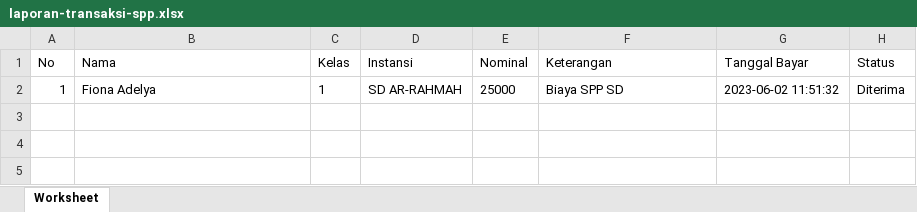
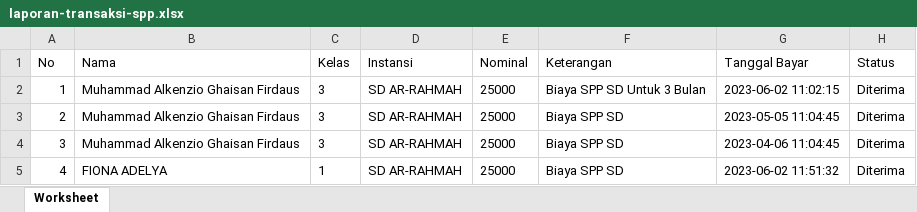
Before and after one commit to marwan-pixel/spp-web, an Excel workbook: excel/laporan-transaksi-spp.xlsx, sheet Worksheet, drawn as a sheet; values as stored, in another font and other column widths than the file's, no borders; the diff names each change by its address in the sheet, - before the commit and + after, or states it on an @@ line.

```diff
--- a/excel/laporan-transaksi-spp.xlsx (sheet Worksheet)
+++ b/excel/laporan-transaksi-spp.xlsx (sheet Worksheet)
-B2 (Nama): Fiona Adelya
+B2 (Nama): Muhammad Alkenzio Ghaisan Firdaus
-C2 (Kelas): 1
+C2 (Kelas): 3
-F2 (Keterangan): Biaya SPP SD
+F2 (Keterangan): Biaya SPP SD Untuk 3 Bulan
-G2 (Tanggal Bayar): 2023-06-02 11:51:32
+G2 (Tanggal Bayar): 2023-06-02 11:02:15
+row 3: 2 | Muhammad Alkenzio Ghaisan Firdaus | 3 | SD AR-RAHMAH | 25000 | Biaya SPP SD | 2023-05-05 11:04:45 | Diterima
+row 4: 3 | Muhammad Alkenzio Ghaisan Firdaus | 3 | SD AR-RAHMAH | 25000 | Biaya SPP SD | 2023-04-06 11:04:45 | Diterima
+row 5: 4 | FIONA ADELYA | 1 | SD AR-RAHMAH | 25000 | Biaya SPP SD | 2023-06-02 11:51:32 | Diterima
```
Also changed, not shown: 10 other files.
